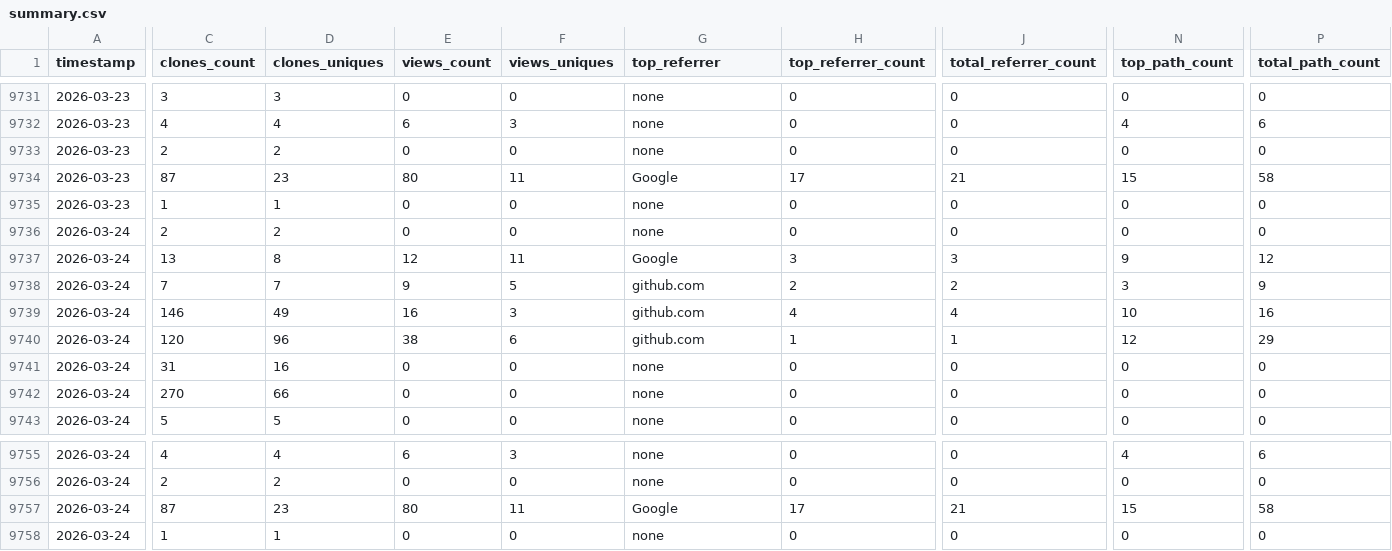
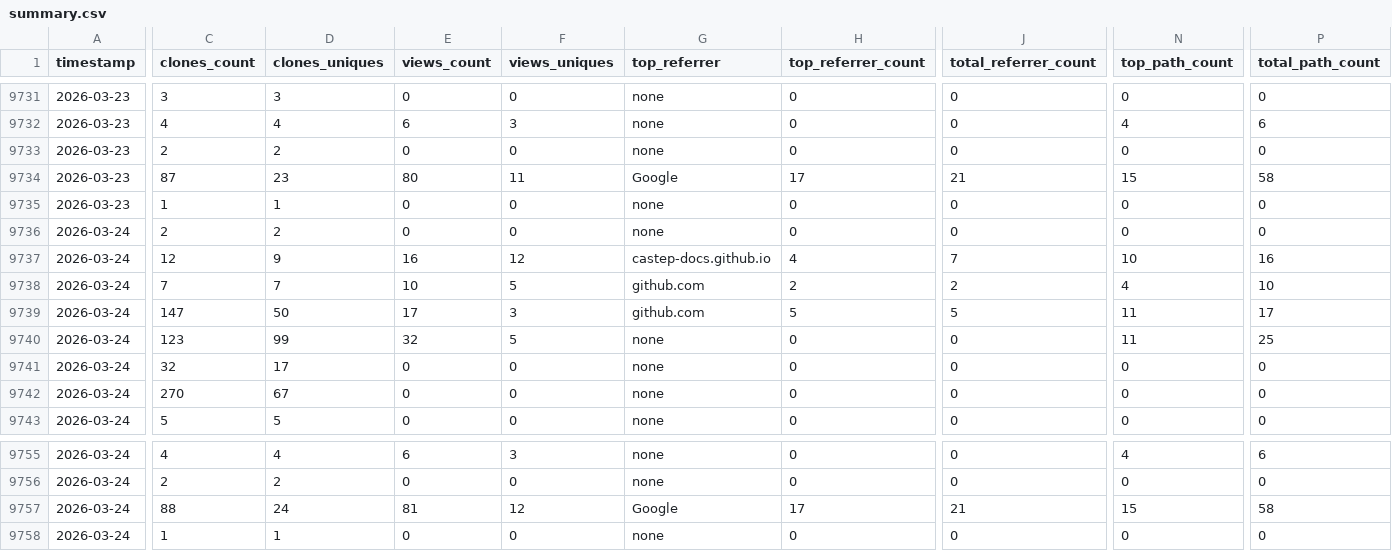
Before and after one commit to CCP-NC/metrics, a CSV file: traffic-stats/summary.csv, drawn as a sheet; only a part is shown, gaps mark what is left out; removed rows and columns are numbered as before the commit, all else as after; rows hold the shown columns only; the diff covers the shown part only; the diff names each change by its address in the sheet, - before the commit and + after, or states it on an @@ line.

```diff
--- a/traffic-stats/summary.csv
+++ b/traffic-stats/summary.csv
-row 9737: 2026-03-24 | 13 | 8 | 12 | 11 | Google | 3 | 3 | 9 | 12
+row 9737: 2026-03-24 | 12 | 9 | 16 | 12 | castep-docs.github.io | 4 | 7 | 10 | 16
-E9738 (views_count): 9
+E9738 (views_count): 10
-N9738 (top_path_count): 3
+N9738 (top_path_count): 4
-P9738 (total_path_count): 9
+P9738 (total_path_count): 10
-C9739 (clones_count): 146
+C9739 (clones_count): 147
-D9739 (clones_uniques): 49
+D9739 (clones_uniques): 50
-E9739 (views_count): 16
+E9739 (views_count): 17
-H9739 (top_referrer_count): 4
+H9739 (top_referrer_count): 5
-J9739 (total_referrer_count): 4
+J9739 (total_referrer_count): 5
-N9739 (top_path_count): 10
+N9739 (top_path_count): 11
-P9739 (total_path_count): 16
+P9739 (total_path_count): 17
-C9740 (clones_count): 120
+C9740 (clones_count): 123
-D9740 (clones_uniques): 96
+D9740 (clones_uniques): 99
-E9740 (views_count): 38
+E9740 (views_count): 32
-F9740 (views_uniques): 6
+F9740 (views_uniques): 5
-G9740 (top_referrer): github.com
+G9740 (top_referrer): none
-H9740 (top_referrer_count): 1
+H9740 (top_referrer_count): 0
-J9740 (total_referrer_count): 1
+J9740 (total_referrer_count): 0
-N9740 (top_path_count): 12
+N9740 (top_path_count): 11
-P9740 (total_path_count): 29
+P9740 (total_path_count): 25
-C9741 (clones_count): 31
+C9741 (clones_count): 32
-D9741 (clones_uniques): 16
+D9741 (clones_uniques): 17
-D9742 (clones_uniques): 66
+D9742 (clones_uniques): 67
-C9757 (clones_count): 87
+C9757 (clones_count): 88
-D9757 (clones_uniques): 23
+D9757 (clones_uniques): 24
-E9757 (views_count): 80
+E9757 (views_count): 81
-F9757 (views_uniques): 11
+F9757 (views_uniques): 12
```
Also changed, not shown: 40 edited cells elsewhere in this file, 55 other files.
